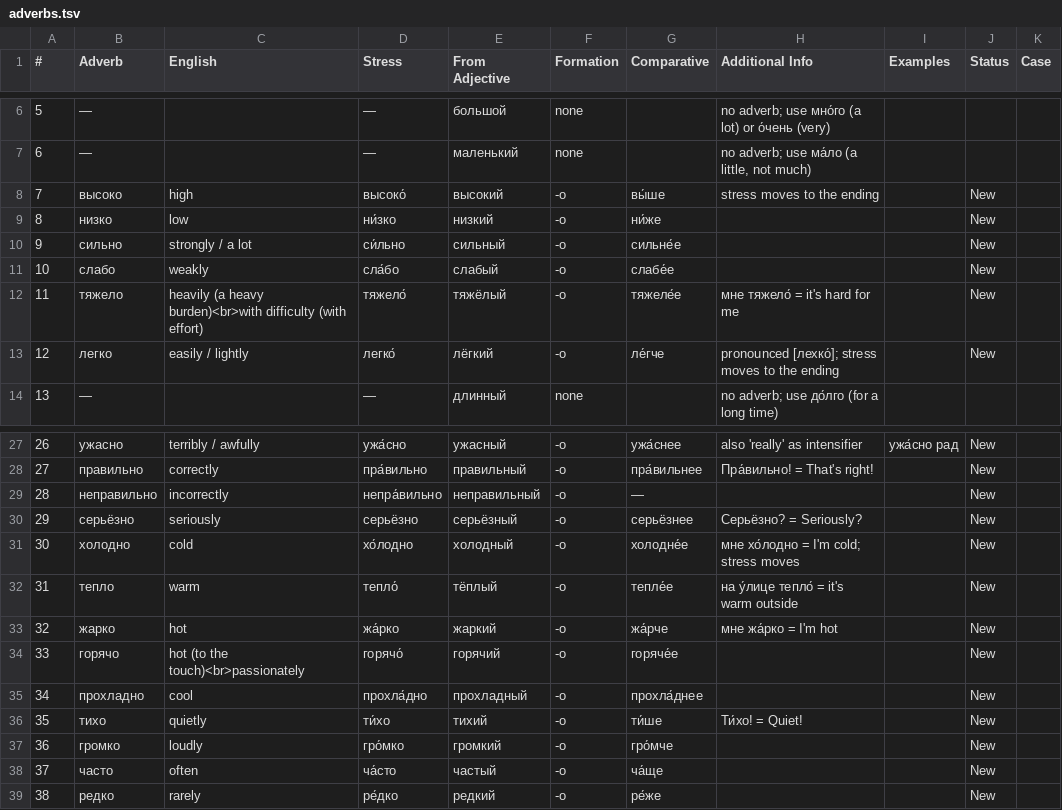
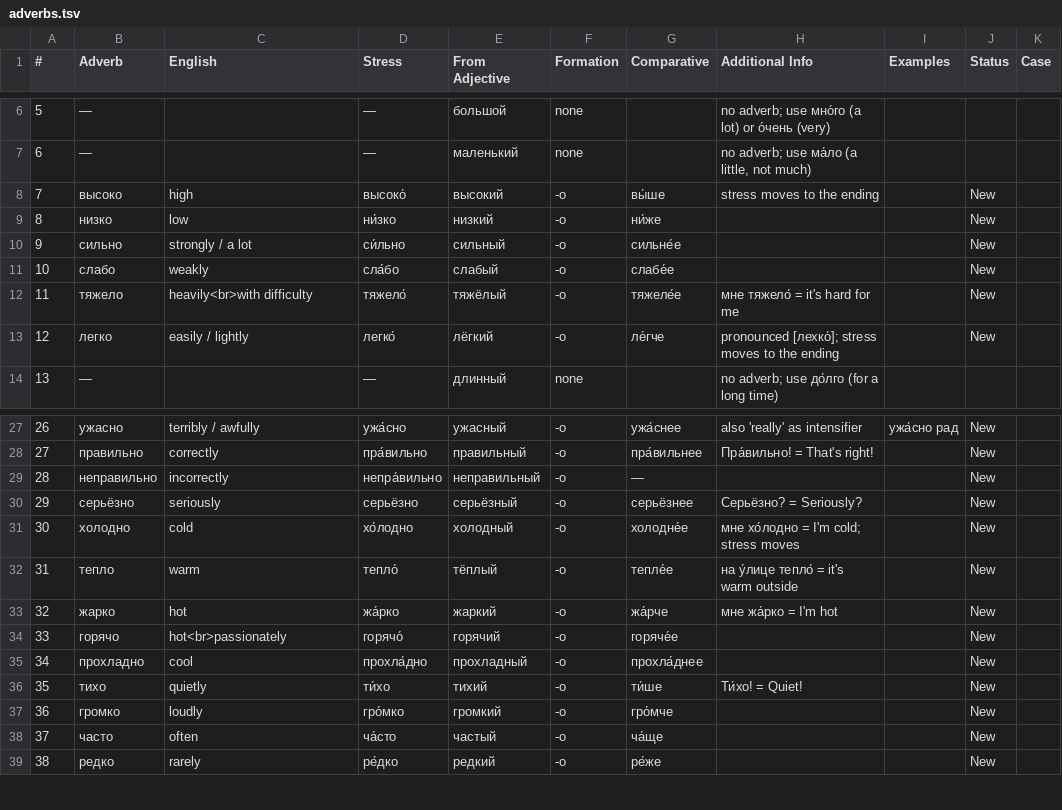
Before and after one commit to icarus612/daedalus-mono, a TSV file: libs/python/anki-tools/anki_tools/data/russian-vocabulary/adverbs.tsv, drawn as a sheet; only a part is shown, gaps mark what is left out.

```diff
--- a/libs/python/anki-tools/anki_tools/data/russian-vocabulary/adverbs.tsv
+++ b/libs/python/anki-tools/anki_tools/data/russian-vocabulary/adverbs.tsv
@@ -11,3 +11,3 @@
 10	слабо	weakly	сла́бо	слабый	-о	слабе́е			New	
-11	тяжело	heavily (a heavy burden)<br>with difficulty (with effort)	тяжело́	тяжёлый	-о	тяжеле́е	мне тяжело́ = it's hard for me		New	
+11	тяжело	heavily<br>with difficulty	тяжело́	тяжёлый	-о	тяжеле́е	мне тяжело́ = it's hard for me		New	
 12	легко	easily / lightly	легко́	лёгкий	-о	ле́гче	pronounced [лехко́]; stress moves to the ending		New	
@@ -33,3 +33,3 @@
 32	жарко	hot	жа́рко	жаркий	-о	жа́рче	мне жа́рко = I'm hot		New	
-33	горячо	hot (to the touch)<br>passionately	горячо́	горячий	-о	горяче́е			New	
+33	горячо	hot<br>passionately	горячо́	горячий	-о	горяче́е			New	
 34	прохладно	cool	прохла́дно	прохладный	-о	прохла́днее			New	
```
Also changed, not shown: libs/python/anki-tools/anki_tools/data/russian-vocabulary/adjectives.tsv, libs/python/anki-tools/anki_tools/data/russian-vocabulary/nouns.tsv, 6 other files.
